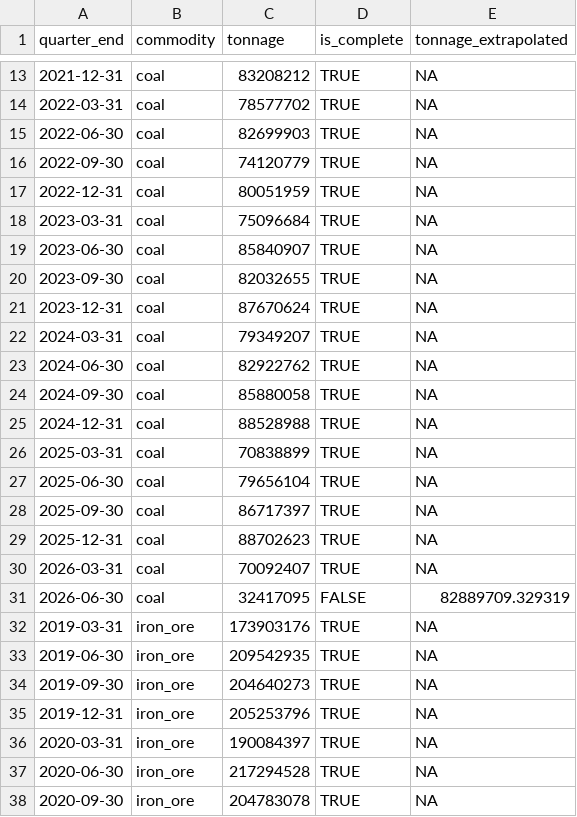
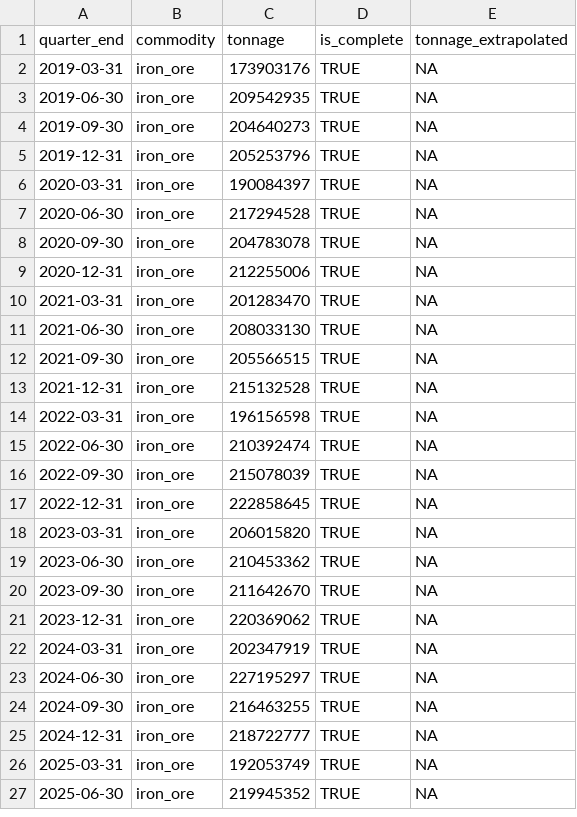
Before and after one commit to DavidAStephan/ResourceExplorer, a CSV file: site/data/tonnage_quarterly.csv, drawn as a sheet; only a part is shown, gaps mark what is left out; the shorter side is filled out with more unchanged rows; the diff covers the shown part only.

```diff
--- a/site/data/tonnage_quarterly.csv
+++ b/site/data/tonnage_quarterly.csv
@@ -13,20 +2 @@ quarter_end,commodity,tonnage,is_complete,tonnage_extrapolated
-2021-12-31,coal,83208212,TRUE,NA
-2022-03-31,coal,78577702,TRUE,NA
-2022-06-30,coal,82699903,TRUE,NA
-2022-09-30,coal,74120779,TRUE,NA
-2022-12-31,coal,80051959,TRUE,NA
-2023-03-31,coal,75096684,TRUE,NA
-2023-06-30,coal,85840907,TRUE,NA
-2023-09-30,coal,82032655,TRUE,NA
-2023-12-31,coal,87670624,TRUE,NA
-2024-03-31,coal,79349207,TRUE,NA
-2024-06-30,coal,82922762,TRUE,NA
-2024-09-30,coal,85880058,TRUE,NA
-2024-12-31,coal,88528988,TRUE,NA
-2025-03-31,coal,70838899,TRUE,NA
-2025-06-30,coal,79656104,TRUE,NA
-2025-09-30,coal,86717397,TRUE,NA
-2025-12-31,coal,88702623,TRUE,NA
-2026-03-31,coal,70092407,TRUE,NA
-2026-06-30,coal,32417095,FALSE,82889709.329319
 2019-03-31,iron_ore,173903176,TRUE,NA
```
Also changed, not shown: 11 removed rows elsewhere in this file, site/data/bridge_diagnostics.csv, site/data/nowcast_current.csv, 7 other files.
